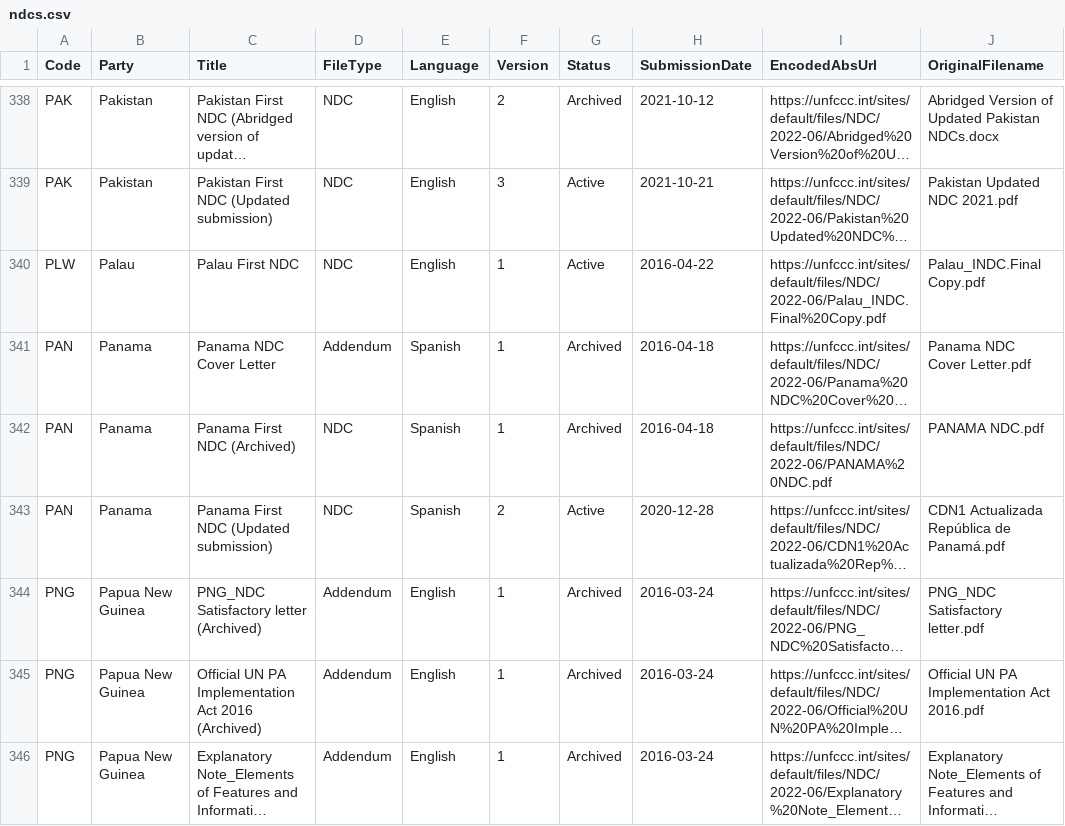
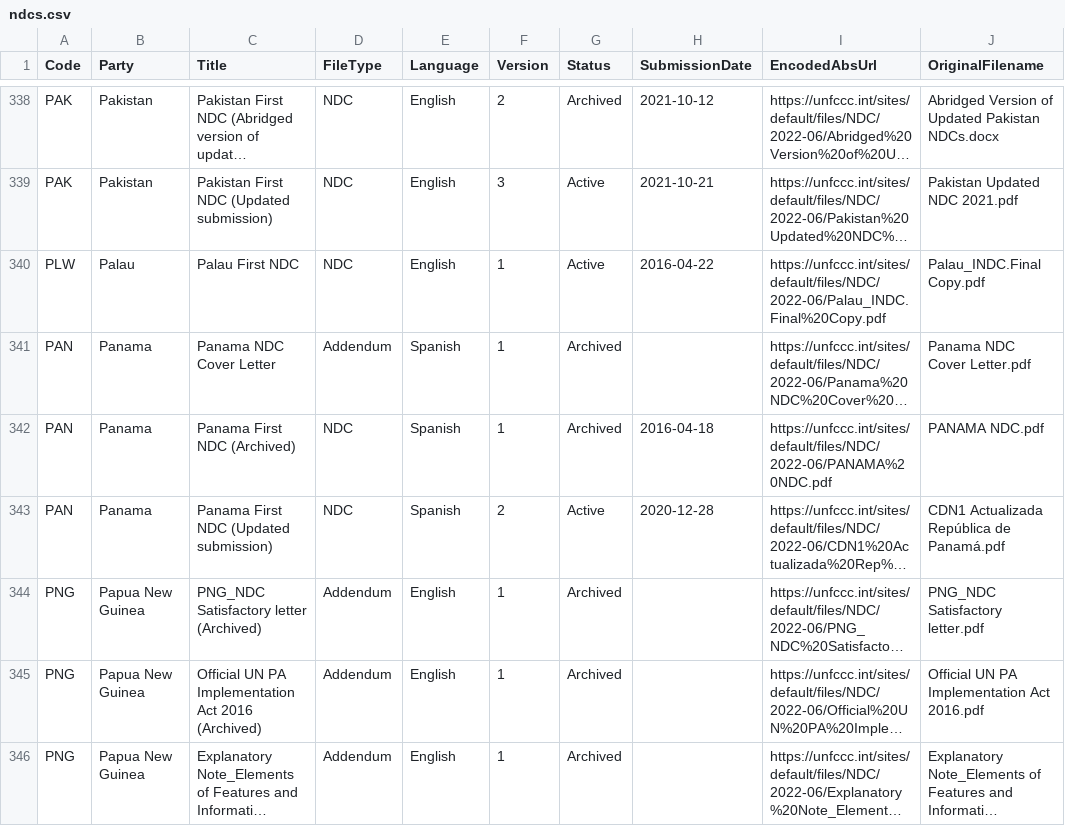
Before and after one commit to openclimatedata/ndcs, a CSV file: data/ndcs.csv, drawn as a sheet; only a part is shown, gaps mark what is left out; long unchanged cells end in …; the diff covers the shown part only; the diff names each change by its address in the sheet, - before the commit and + after, or states it on an @@ line.

Commit message:
Remove date from additional documents
They can be added much later. Sometimes they might be
inferred from the file title or path.

```diff
--- a/data/ndcs.csv
+++ b/data/ndcs.csv
-H341 (SubmissionDate): 2016-04-18
+H341 (SubmissionDate): (empty)
-H344:H346 (SubmissionDate): 2016-03-24
+H344:H346 (SubmissionDate): (empty)
```
Also changed, not shown: 63 edited cells elsewhere in this file, 1 other file.
